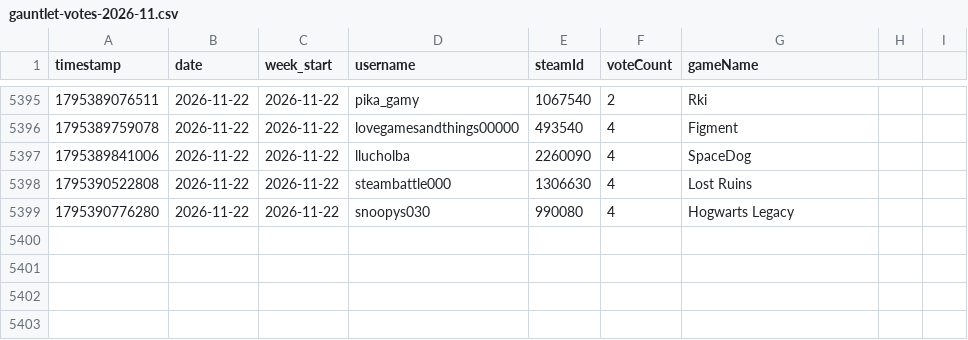
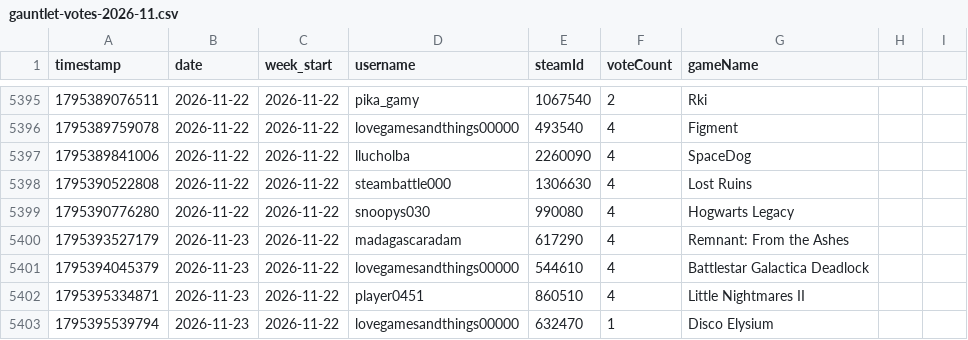
Before and after one commit to zosky/zoskyCube-archive, a CSV file: data/gauntlet-votes-2026-11.csv, drawn as a sheet; only a part is shown, gaps mark what is left out; the diff names each change by its address in the sheet, - before the commit and + after, or states it on an @@ line.

```diff
--- a/data/gauntlet-votes-2026-11.csv
+++ b/data/gauntlet-votes-2026-11.csv
+row 5400: 1795393527179 | 2026-11-23 | 2026-11-22 | madagascaradam | 617290 | 4 | Remnant: From the Ashes
+row 5401: 1795394045379 | 2026-11-23 | 2026-11-22 | lovegamesandthings00000 | 544610 | 4 | Battlestar Galactica Deadlock
+row 5402: 1795395334871 | 2026-11-23 | 2026-11-22 | player0451 | 860510 | 4 | Little Nightmares II
+row 5403: 1795395539794 | 2026-11-23 | 2026-11-22 | lovegamesandthings00000 | 632470 | 1 | Disco Elysium
```
Also changed, not shown: data/bootloop-handouts-2026-11.csv, data/bootloop-sessions-2026-11.csv, 3 other files.
